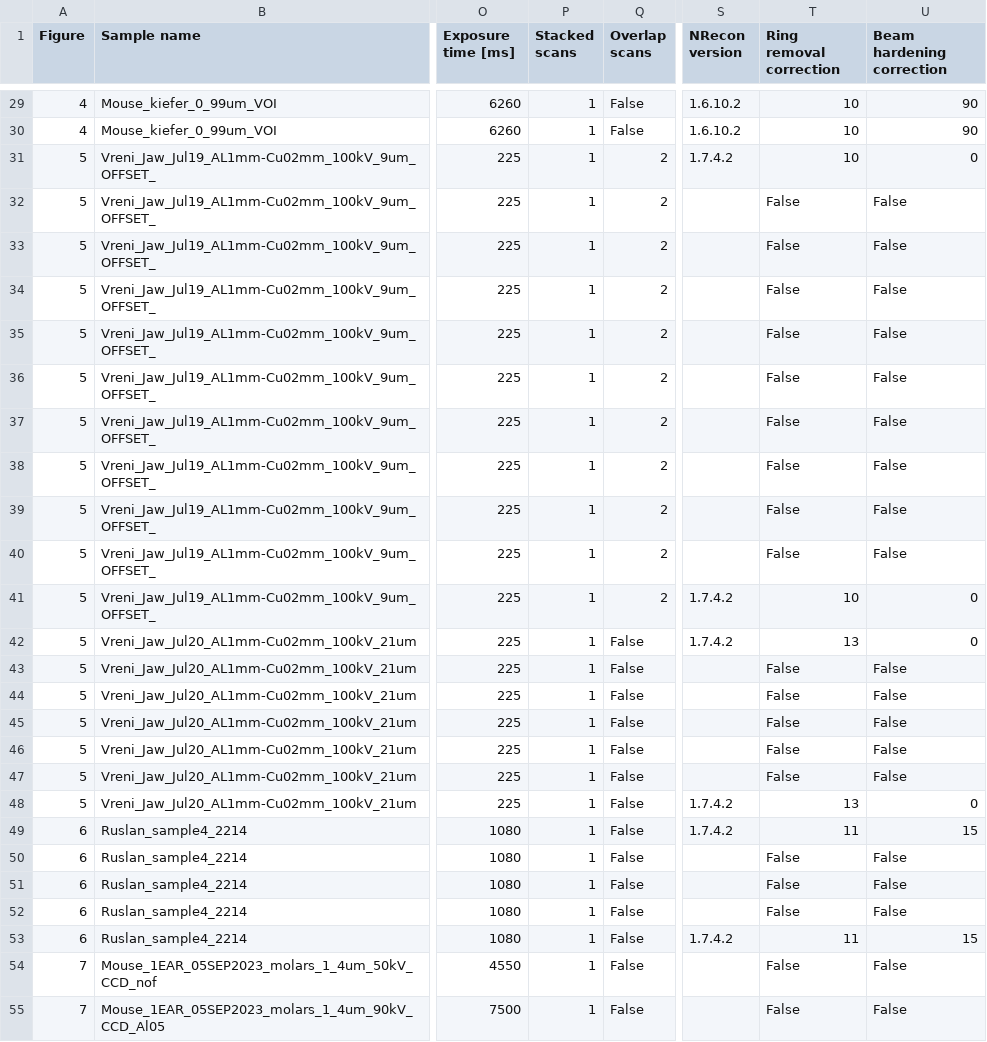
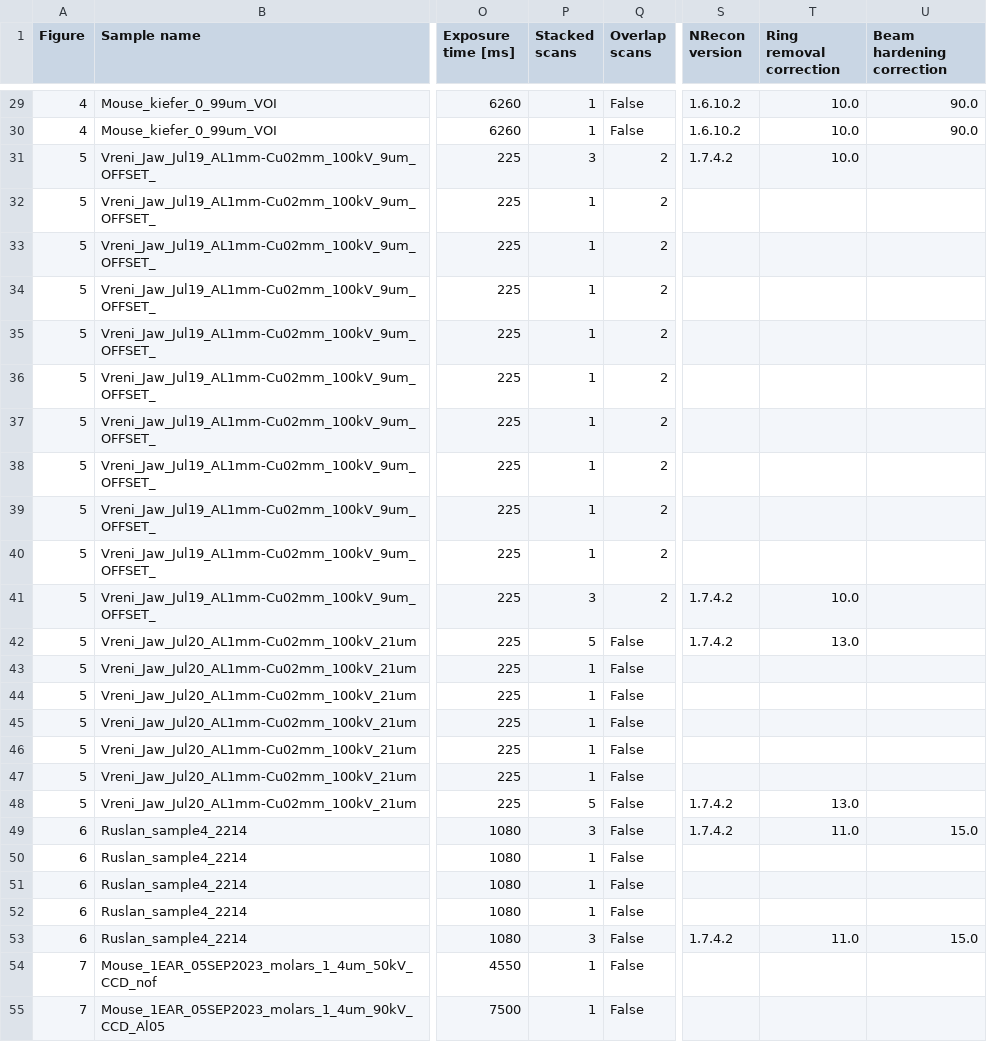
Before and after one commit to microct-ana-unibe-ch/microvasculature-manuscript, a CSV file: content/data/ScanningDetails.csv, drawn as a sheet; only a part is shown, gaps mark what is left out; the diff covers the shown part only; the diff names each change by its address in the sheet, - before the commit and + after, or states it on an @@ line.

```diff
--- a/content/data/ScanningDetails.csv
+++ b/content/data/ScanningDetails.csv
-T29:T31 (Ring removal correction): 10
+T29:T31 (Ring removal correction): 10.0
-U29:U30 (Beam hardening correction): 90
+U29:U30 (Beam hardening correction): 90.0
-P31 (Stacked scans): 1
+P31 (Stacked scans): 3
-U31 (Beam hardening correction): 0
+U31 (Beam hardening correction): (empty)
-T32:T40 (Ring removal correction): False
+T32:T40 (Ring removal correction): (empty)
-U32:U40 (Beam hardening correction): False
+U32:U40 (Beam hardening correction): (empty)
-P41 (Stacked scans): 1
+P41 (Stacked scans): 3
-T41 (Ring removal correction): 10
+T41 (Ring removal correction): 10.0
-U41:U42 (Beam hardening correction): 0
+U41:U42 (Beam hardening correction): (empty)
-P42 (Stacked scans): 1
+P42 (Stacked scans): 5
-T42 (Ring removal correction): 13
+T42 (Ring removal correction): 13.0
-T43:T47 (Ring removal correction): False
+T43:T47 (Ring removal correction): (empty)
-U43:U47 (Beam hardening correction): False
+U43:U47 (Beam hardening correction): (empty)
-P48 (Stacked scans): 1
+P48 (Stacked scans): 5
-T48 (Ring removal correction): 13
+T48 (Ring removal correction): 13.0
-U48 (Beam hardening correction): 0
+U48 (Beam hardening correction): (empty)
-P49 (Stacked scans): 1
+P49 (Stacked scans): 3
-T49 (Ring removal correction): 11
+T49 (Ring removal correction): 11.0
-U49 (Beam hardening correction): 15
+U49 (Beam hardening correction): 15.0
-T50:T52 (Ring removal correction): False
+T50:T52 (Ring removal correction): (empty)
-U50:U52 (Beam hardening correction): False
+U50:U52 (Beam hardening correction): (empty)
-P53 (Stacked scans): 1
+P53 (Stacked scans): 3
-T53 (Ring removal correction): 11
+T53 (Ring removal correction): 11.0
-U53 (Beam hardening correction): 15
+U53 (Beam hardening correction): 15.0
-T54:T55 (Ring removal correction): False
+T54:T55 (Ring removal correction): (empty)
-U54:U55 (Beam hardening correction): False
+U54:U55 (Beam hardening correction): (empty)
```
Also changed, not shown: 57 edited cells elsewhere in this file, 1 other file.
